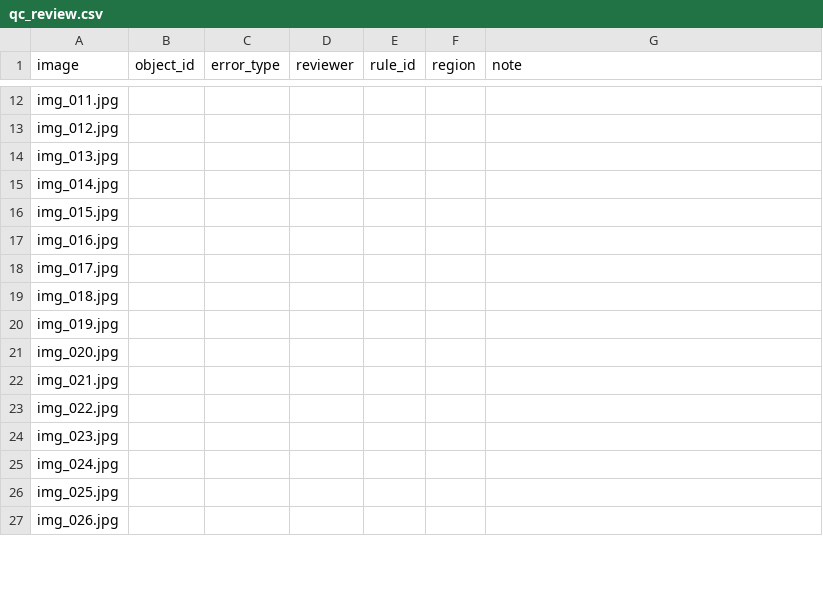
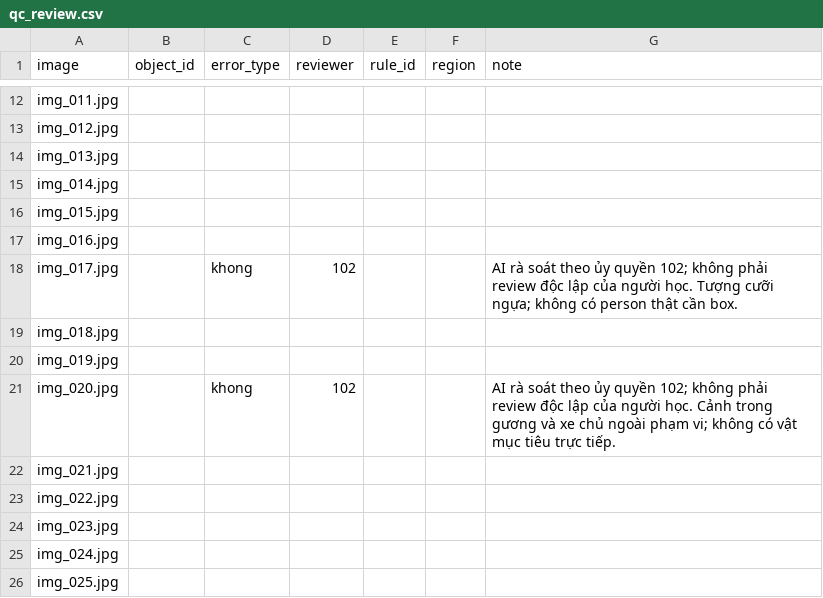
Before and after one commit to buitlinhcv-alt/K5-L23-Day07-BuiThaoLinh-2A202603093-Guideline-Taxonomy-QC, a CSV file: submission/qc/reviews/round-01/qc_review.csv, drawn as a sheet; only a part is shown, gaps mark what is left out; the shorter side is filled out with more unchanged rows; the diff covers the shown part only.

Commit message:
Review candidate batch, fix three visual findings and open QC round 2

```diff
--- a/submission/qc/reviews/round-01/qc_review.csv
+++ b/submission/qc/reviews/round-01/qc_review.csv
@@ -17,6 +17,6 @@ img_015.jpg,,,,,,
 img_016.jpg,,,,,,
-img_017.jpg,,,,,,
+img_017.jpg,,khong,102,,,AI rà soát theo ủy quyền 102; không phải review độc lập của người học. Tượng cưỡi ngựa; không có person thật cần box.
 img_018.jpg,,,,,,
 img_019.jpg,,,,,,
-img_020.jpg,,,,,,
+img_020.jpg,,khong,102,,,AI rà soát theo ủy quyền 102; không phải review độc lập của người học. Cảnh trong gương và xe chủ ngoài phạm vi; không có vật mục tiêu trực tiếp.
 img_021.jpg,,,,,,
```
Also changed, not shown: 33 edited cells elsewhere in this file, submission/qc/calibration_decisions.csv, submission/qc/labels_calibrated.csv, 27 other files.
